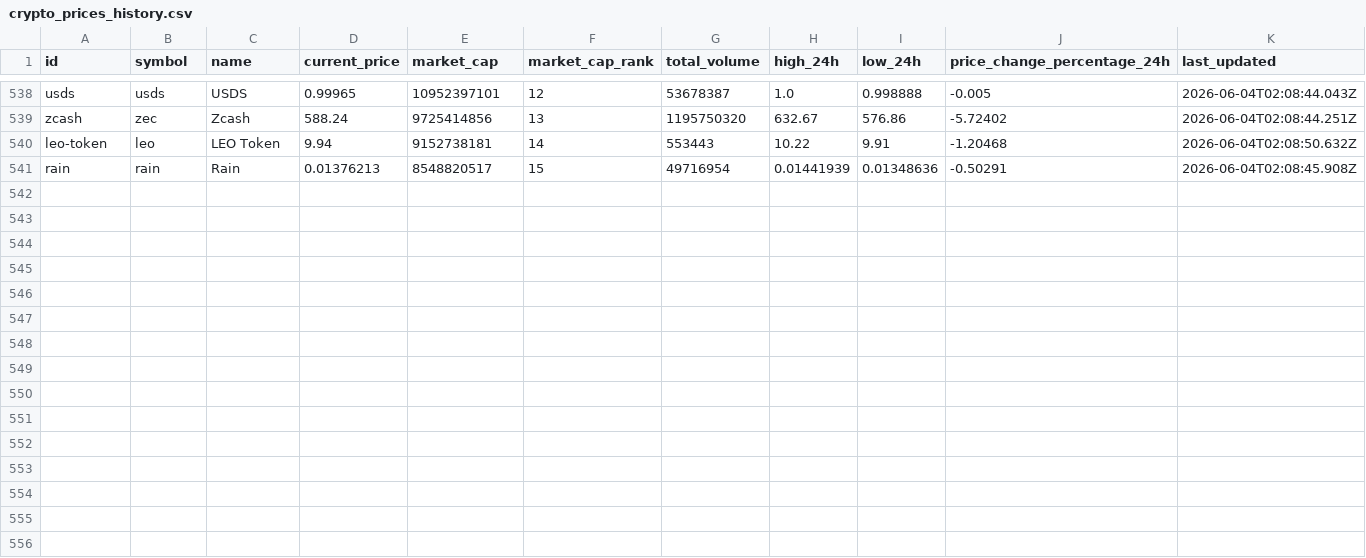
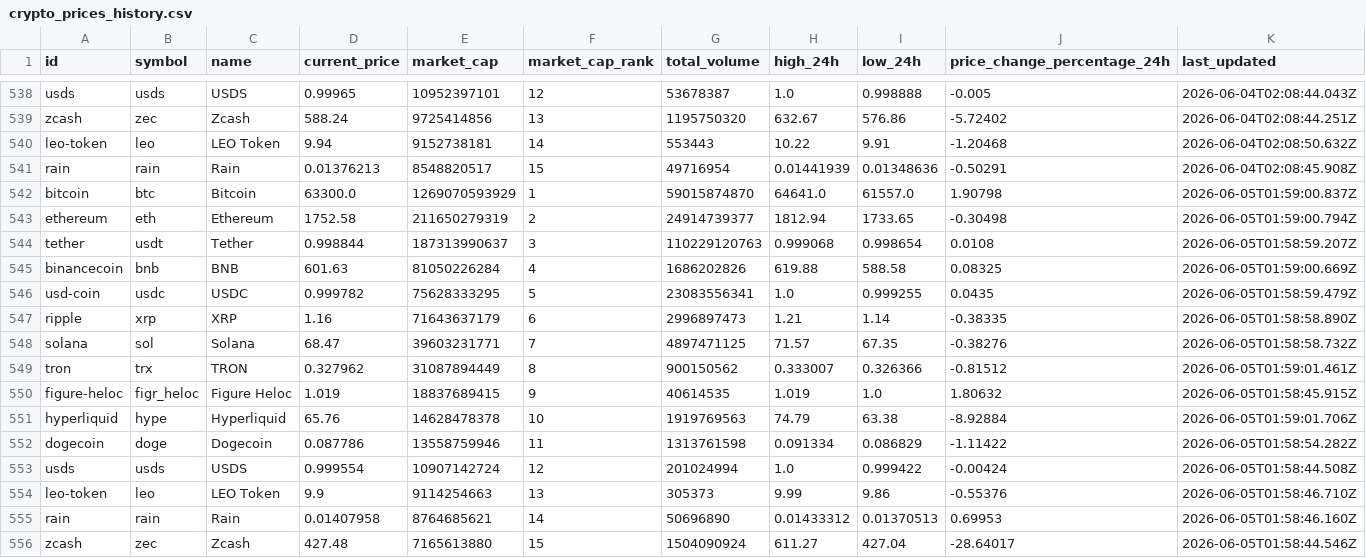
Before and after one commit to JUnelus/PySpark-ETL-and-Analysis-on-Trending-Crypto-Prices, a CSV file: data/crypto_prices_history.csv, drawn as a sheet; only a part is shown, gaps mark what is left out; rows hold the shown columns only; the diff names each change by its address in the sheet, - before the commit and + after, or states it on an @@ line.

```diff
--- a/data/crypto_prices_history.csv
+++ b/data/crypto_prices_history.csv
+row 542: bitcoin | btc | Bitcoin | 63300.0 | 1269070593929 | 1 | 59015874870 | 64641.0 | 61557.0 | 1.90798 | 2026-06-05T01:59:00.837Z
+row 543: ethereum | eth | Ethereum | 1752.58 | 211650279319 | 2 | 24914739377 | 1812.94 | 1733.65 | -0.30498 | 2026-06-05T01:59:00.794Z
+row 544: tether | usdt | Tether | 0.998844 | 187313990637 | 3 | 110229120763 | 0.999068 | 0.998654 | 0.0108 | 2026-06-05T01:58:59.207Z
+row 545: binancecoin | bnb | BNB | 601.63 | 81050226284 | 4 | 1686202826 | 619.88 | 588.58 | 0.08325 | 2026-06-05T01:59:00.669Z
+row 546: usd-coin | usdc | USDC | 0.999782 | 75628333295 | 5 | 23083556341 | 1.0 | 0.999255 | 0.0435 | 2026-06-05T01:58:59.479Z
+row 547: ripple | xrp | XRP | 1.16 | 71643637179 | 6 | 2996897473 | 1.21 | 1.14 | -0.38335 | 2026-06-05T01:58:58.890Z
+row 548: solana | sol | Solana | 68.47 | 39603231771 | 7 | 4897471125 | 71.57 | 67.35 | -0.38276 | 2026-06-05T01:58:58.732Z
+row 549: tron | trx | TRON | 0.327962 | 31087894449 | 8 | 900150562 | 0.333007 | 0.326366 | -0.81512 | 2026-06-05T01:59:01.461Z
+row 550: figure-heloc | figr_heloc | Figure Heloc | 1.019 | 18837689415 | 9 | 40614535 | 1.019 | 1.0 | 1.80632 | 2026-06-05T01:58:45.915Z
+row 551: hyperliquid | hype | Hyperliquid | 65.76 | 14628478378 | 10 | 1919769563 | 74.79 | 63.38 | -8.92884 | 2026-06-05T01:59:01.706Z
+row 552: dogecoin | doge | Dogecoin | 0.087786 | 13558759946 | 11 | 1313761598 | 0.091334 | 0.086829 | -1.11422 | 2026-06-05T01:58:54.282Z
+row 553: usds | usds | USDS | 0.999554 | 10907142724 | 12 | 201024994 | 1.0 | 0.999422 | -0.00424 | 2026-06-05T01:58:44.508Z
+row 554: leo-token | leo | LEO Token | 9.9 | 9114254663 | 13 | 305373 | 9.99 | 9.86 | -0.55376 | 2026-06-05T01:58:46.710Z
+row 555: rain | rain | Rain | 0.01407958 | 8764685621 | 14 | 50696890 | 0.01433312 | 0.01370513 | 0.69953 | 2026-06-05T01:58:46.160Z
+row 556: zcash | zec | Zcash | 427.48 | 7165613880 | 15 | 1504090924 | 611.27 | 427.04 | -28.64017 | 2026-06-05T01:58:44.546Z
```
Also changed, not shown: data/crypto_prices.csv, output/latest_trends.csv, 6 other files.
